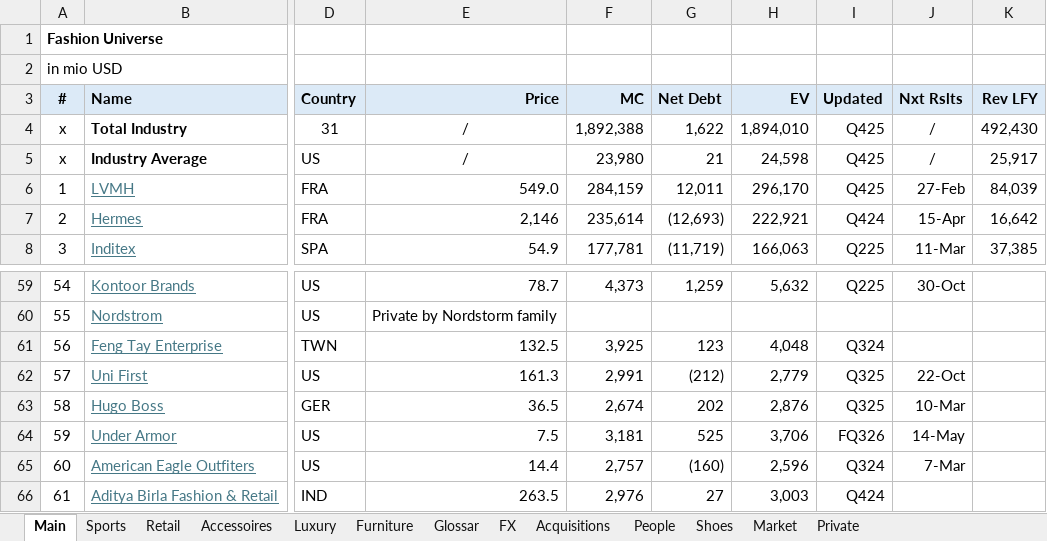
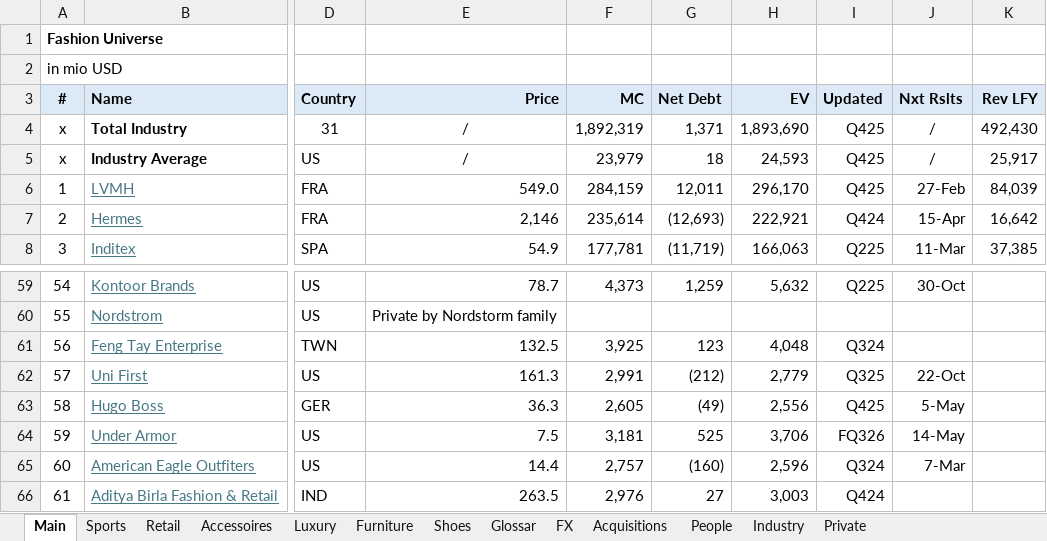
Before and after one commit to oscarsettje/MetaModels, an Excel workbook: Fashion.xlsx, sheet Main, drawn as a sheet; only a part is shown, gaps mark what is left out; values as stored, in another font and other column widths than the file's, no borders; the diff names each change by its address in the sheet, - before the commit and + after, or states it on an @@ line.

```diff
--- a/Fashion.xlsx (sheet Main)
+++ b/Fashion.xlsx (sheet Main)
-sheet tab: Market
+sheet tab: Industry
@@ sheet tab order changed: Main | Sports | Retail | Accessoires | Luxury | Furniture | Shoes | Glossar | FX | Acquisitions | People | Industry | Private @@
-F4 (MC): 1,892,388
+F4 (MC): 1,892,319
-G4 (Net Debt): 1,622
+G4 (Net Debt): 1,371
-H4 (EV): 1,894,010
+H4 (EV): 1,893,690
-F5 (MC): 23,980
+F5 (MC): 23,979
-G5 (Net Debt): 21
+G5 (Net Debt): 18
-H5 (EV): 24,598
+H5 (EV): 24,593
-E63 (Price): 36.5
+E63 (Price): 36.3
-F63 (MC): 2,674
+F63 (MC): 2,605
-G63 (Net Debt): 202
+G63 (Net Debt): (49)
-H63 (EV): 2,876
+H63 (EV): 2,556
-I63 (Updated): Q325
+I63 (Updated): Q425
-J63 (Nxt Rslts): 10-Mar
+J63 (Nxt Rslts): 5-May
```
Also changed, not shown: sheet Luxury, sheet Industry, sheet Accessoires, sheet People, sheet Shoes, sheet Private, ConsumerGoods.xlsx, Entertainment.xlsx, 4 other files.
